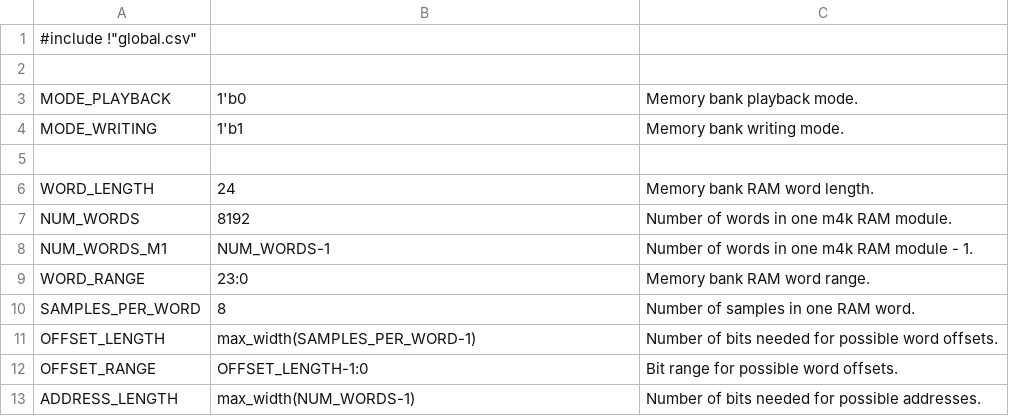
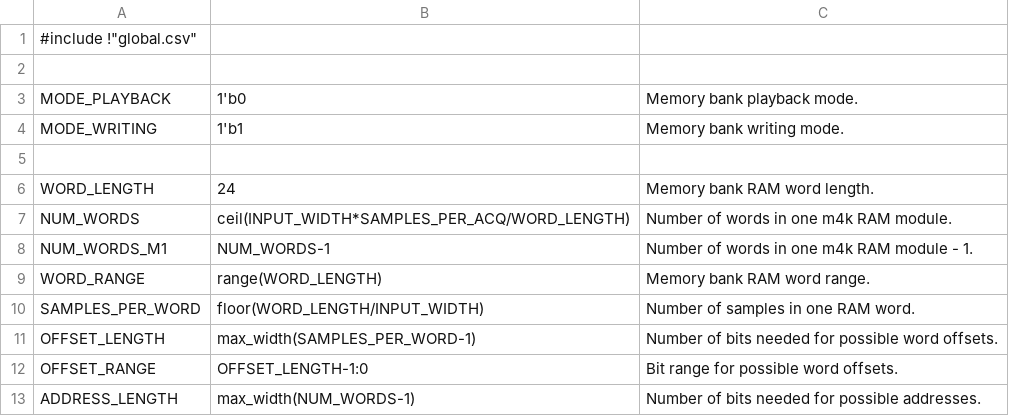
Before and after one commit to aanjhan/cu-hw-gps, a CSV file: gps/verilog/components/mem_bank.csv, drawn as a sheet; only a part is shown.

```diff
--- a/gps/verilog/components/mem_bank.csv
+++ b/gps/verilog/components/mem_bank.csv
@@ -6,6 +6,6 @@ MODE_WRITING,1'b1,Memory bank writing mode.
 WORD_LENGTH,24,Memory bank RAM word length.
-NUM_WORDS,8192,Number of words in one m4k RAM module.
+NUM_WORDS,ceil(INPUT_WIDTH*SAMPLES_PER_ACQ/WORD_LENGTH),Number of words in one m4k RAM module.
 NUM_WORDS_M1,NUM_WORDS-1,Number of words in one m4k RAM module - 1.
-WORD_RANGE,23:0,Memory bank RAM word range.
-SAMPLES_PER_WORD,8,Number of samples in one RAM word.
+WORD_RANGE,range(WORD_LENGTH),Memory bank RAM word range.
+SAMPLES_PER_WORD,floor(WORD_LENGTH/INPUT_WIDTH),Number of samples in one RAM word.
 OFFSET_LENGTH,max_width(SAMPLES_PER_WORD-1),Number of bits needed for possible word offsets.
```
Also changed, not shown: 9 other files.
